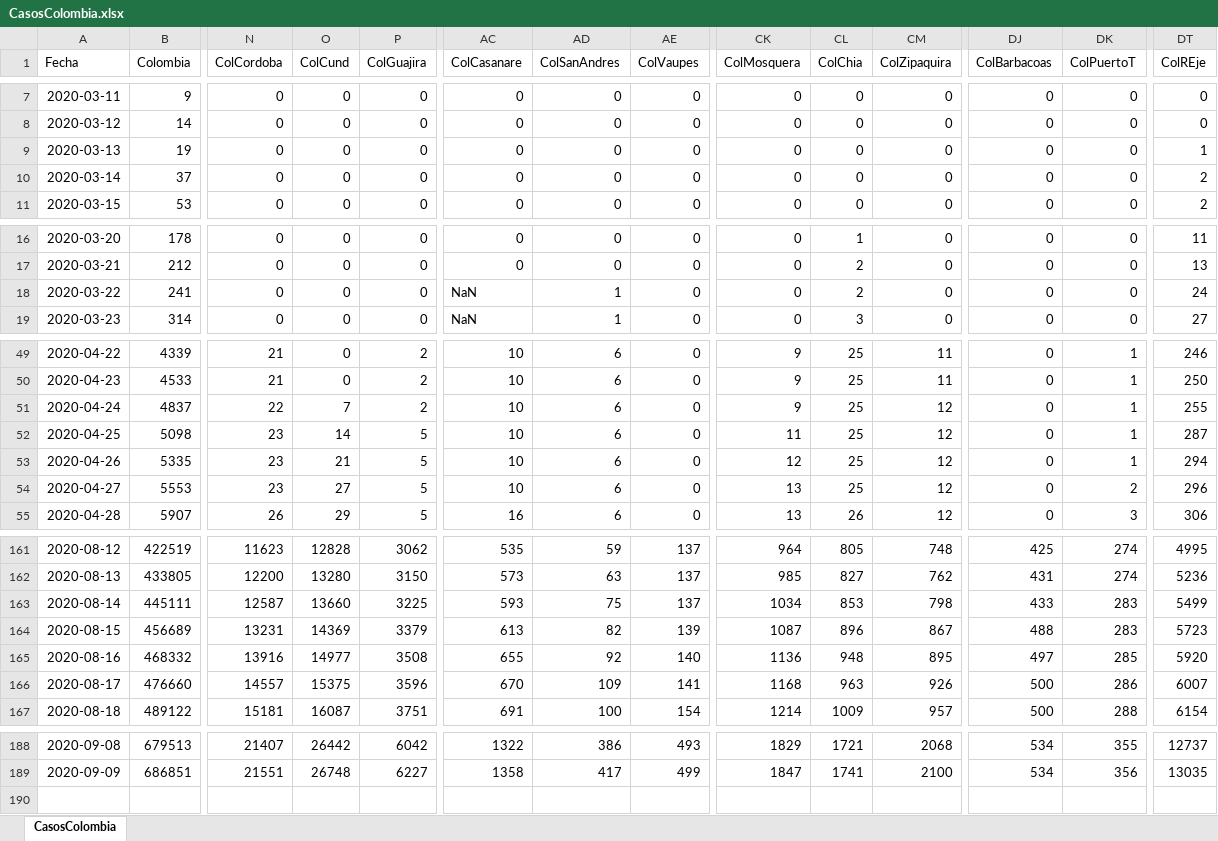
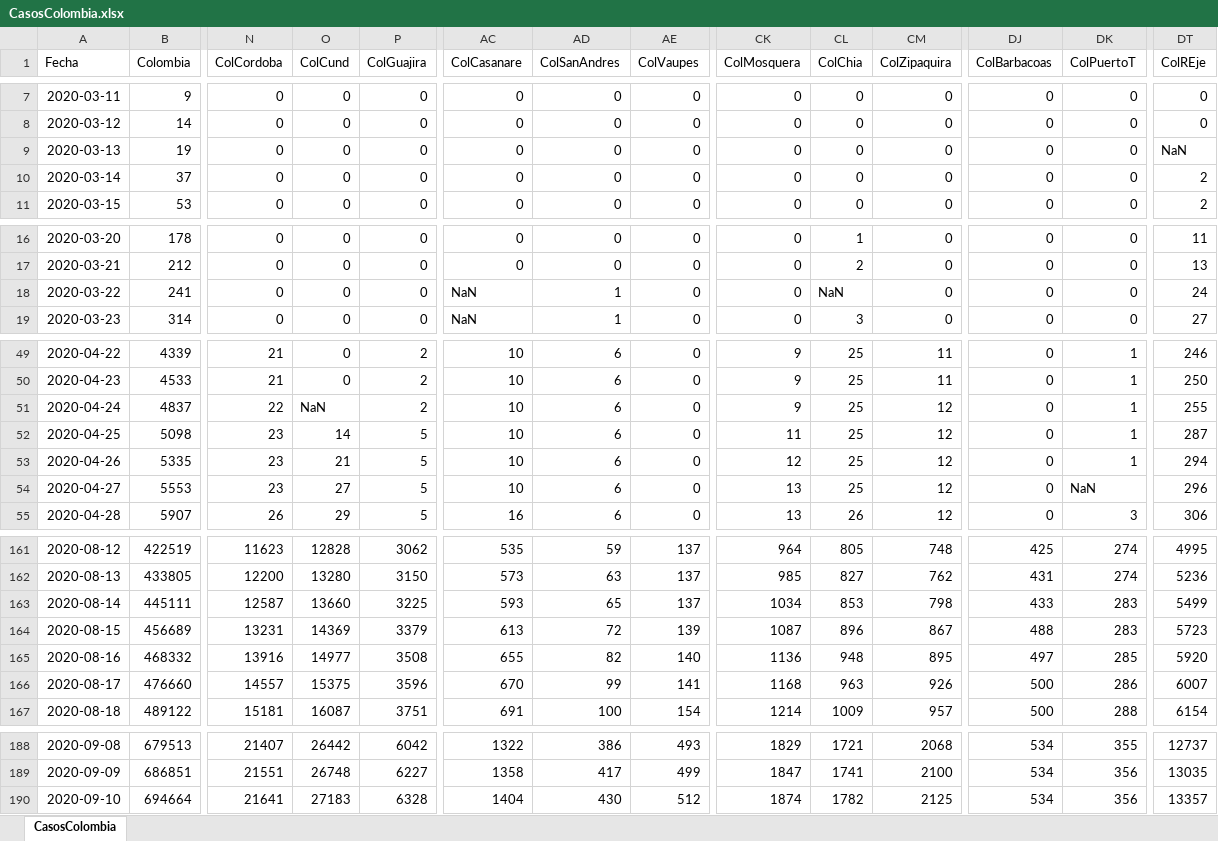
Before and after one commit to 1Alacer/covid, an Excel workbook: CasosColombia.xlsx, sheet CasosColombia, drawn as a sheet; only a part is shown, gaps mark what is left out; values as stored, in another font and other column widths than the file's, no borders; rows hold the shown columns only; the diff covers the shown part only; the diff names each change by its address in the sheet, - before the commit and + after, or states it on an @@ line.

```diff
--- a/CasosColombia.xlsx (sheet CasosColombia)
+++ b/CasosColombia.xlsx (sheet CasosColombia)
-DT9 (ColREje): 1
+DT9 (ColREje): NaN
-CL18 (ColChia): 2
+CL18 (ColChia): NaN
-O51 (ColCund): 7
+O51 (ColCund): NaN
-DK54 (ColPuertoT): 2
+DK54 (ColPuertoT): NaN
-AD163 (ColSanAndres): 75
+AD163 (ColSanAndres): 65
-AD164 (ColSanAndres): 82
+AD164 (ColSanAndres): 72
-AD165 (ColSanAndres): 92
+AD165 (ColSanAndres): 82
-AD166 (ColSanAndres): 109
+AD166 (ColSanAndres): 99
+row 190: 2020-09-10 | 694664 | 21641 | 27183 | 6328 | 1404 | 430 | 512 | 1874 | 1782 | 2125 | 534 | 356 | 13357
```
Also changed, not shown: 3 edited cells elsewhere in this sheet, 1 other file.
